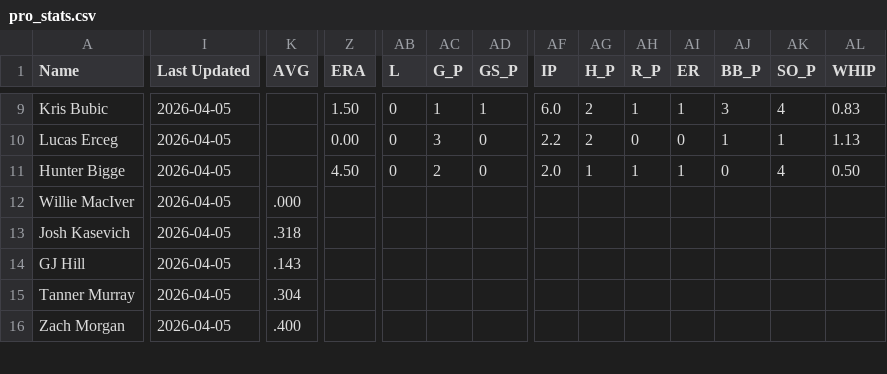
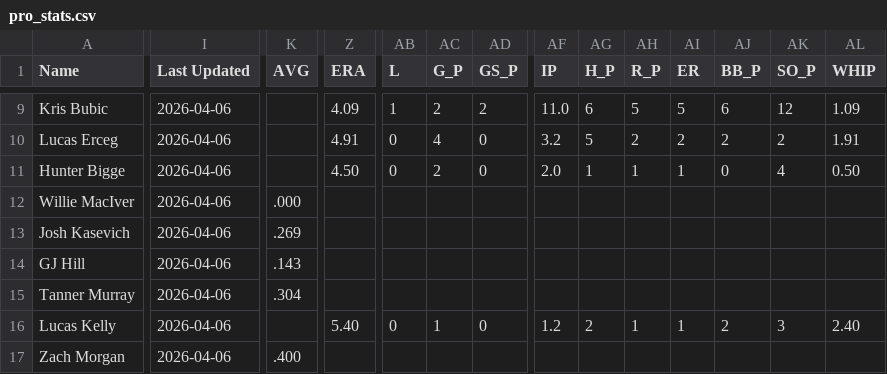
Before and after one commit to krojko24/ccb-alumni-tracker, a CSV file: pro_stats.csv, drawn as a sheet; only a part is shown, gaps mark what is left out; addresses are those after the commit; rows hold the shown columns only; the diff covers the shown part only; the diff names each change by its address in the sheet, - before the commit and + after, or states it on an @@ line.

```diff
--- a/pro_stats.csv
+++ b/pro_stats.csv
-I9:I15 (Last Updated): 2026-04-05
+I9:I15 (Last Updated): 2026-04-06
-Z9 (ERA): 1.50
+Z9 (ERA): 4.09
-AB9 (L): 0
+AB9 (L): 1
-AC9 (G_P): 1
+AC9 (G_P): 2
-AD9 (GS_P): 1
+AD9 (GS_P): 2
-AF9 (IP): 6.0
+AF9 (IP): 11.0
-AG9 (H_P): 2
+AG9 (H_P): 6
-AH9 (R_P): 1
+AH9 (R_P): 5
-AI9 (ER): 1
+AI9 (ER): 5
-AJ9 (BB_P): 3
+AJ9 (BB_P): 6
-AK9 (SO_P): 4
+AK9 (SO_P): 12
-AL9 (WHIP): 0.83
+AL9 (WHIP): 1.09
-Z10 (ERA): 0.00
+Z10 (ERA): 4.91
-AC10 (G_P): 3
+AC10 (G_P): 4
-AF10 (IP): 2.2
+AF10 (IP): 3.2
-AG10 (H_P): 2
+AG10 (H_P): 5
-AH10 (R_P): 0
+AH10 (R_P): 2
-AI10 (ER): 0
+AI10 (ER): 2
-AJ10 (BB_P): 1
+AJ10 (BB_P): 2
-AK10 (SO_P): 1
+AK10 (SO_P): 2
-AL10 (WHIP): 1.13
+AL10 (WHIP): 1.91
-K13 (AVG): .318
+K13 (AVG): .269
+row 16: Lucas Kelly | 2026-04-06 |  | 5.40 | 0 | 1 | 0 | 1.2 | 2 | 1 | 1 | 2 | 3 | 2.40
-I17 (Last Updated): 2026-04-05
+I17 (Last Updated): 2026-04-06
```
Also changed, not shown: 64 edited cells elsewhere in this file.
